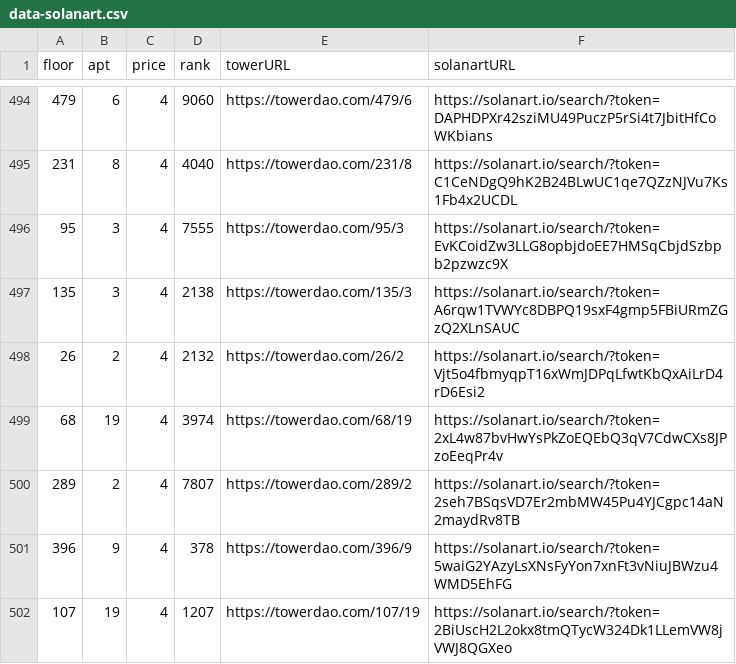
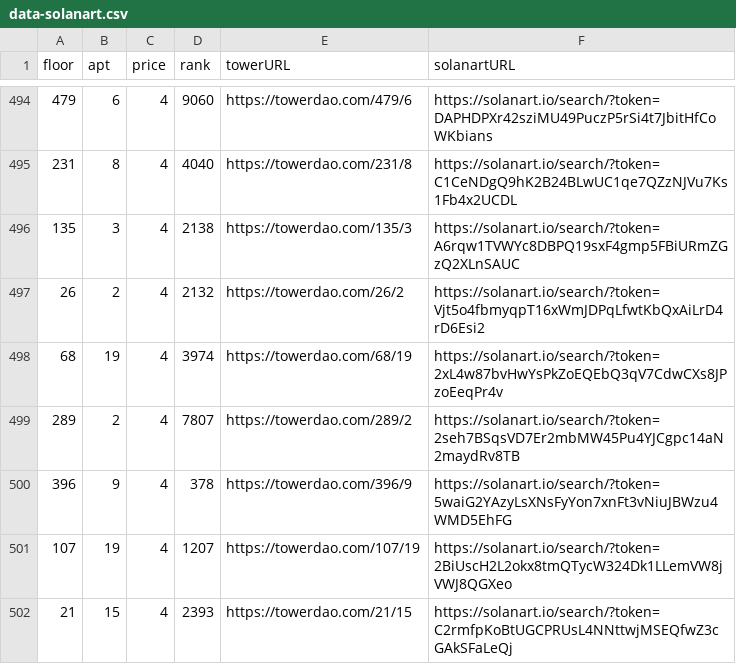
Before and after one commit to braposo/thetower-monitor, a CSV file: data-solanart.csv, drawn as a sheet; only a part is shown, gaps mark what is left out; the shorter side is filled out with more unchanged rows; the diff covers the shown part only.

Commit message:
Flat: latest data (2021-11-27T20:18:14.332Z) {   "date": "2021-11-27T20:18:14.332Z",   "files": [     {       "name": "data-magiceden.csv",       "deltaBytes": -127,       "source": "https://api-mainnet.magiceden.io/rpc/getListedNFTsByQuery?q=%7B%22%24match%22%3A%7B%22collectionSymbol%22%3A%22the_tower%22%7D%2C%22%24sort%22%3A%7B%22takerAmount%22%3A1%2C%22createdAt%22%3A-1%7D%7D"     },     {       "name": "data-solanart.csv",       "deltaBytes": -119,       "source": "https://qzlsklfacc.medianetwork.cloud/nft_for_sale?collection=thetower"     }   ] }

```diff
--- a/data-solanart.csv
+++ b/data-solanart.csv
@@ -495,3 +495,2 @@ floor,apt,price,rank,towerURL,solanartURL
 231,8,4,4040,https://towerdao.com/231/8,https://solanart.io/search/?token=C1CeNDgQ9hK2B24BLwUC1qe7QZzNJVu7Ks1Fb4x2UCDL
-95,3,4,7555,https://towerdao.com/95/3,https://solanart.io/search/?token=EvKCoidZw3LLG8opbjdoEE7HMSqCbjdSzbpb2pzwzc9X
 135,3,4,2138,https://towerdao.com/135/3,https://solanart.io/search/?token=A6rqw1TVWYc8DBPQ19sxF4gmp5FBiURmZGzQ2XLnSAUC
```
Also changed, not shown: 3 added rows and 3 removed rows elsewhere in this file, data-magiceden.csv.
